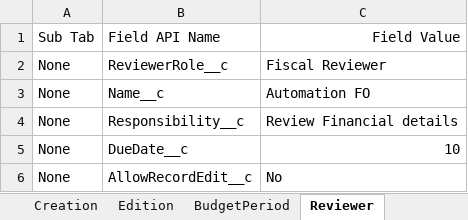
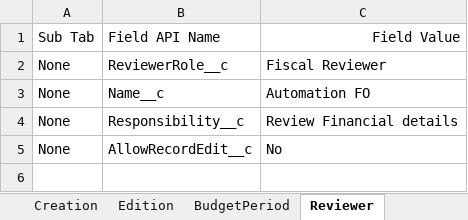
Before and after one commit to DilipHatagale-REISys/govgrants-framework-automation-fw-classic-flows, an Excel workbook: src/main/resources/Announcement_Field_Values.xlsx, sheet Reviewer, drawn as a sheet; values as stored, in another font and other column widths than the file's, no borders; the diff names each change by its address in the sheet, - before the commit and + after, or states it on an @@ line.

```diff
--- a/src/main/resources/Announcement_Field_Values.xlsx (sheet Reviewer)
+++ b/src/main/resources/Announcement_Field_Values.xlsx (sheet Reviewer)
-row 5: None | DueDate__c | 10
```
Also changed, not shown: sheet CompetitiveAnnouncement, sheet Creation, other sheet tabs, src/main/resources/Application_Field_Values.xlsx, src/main/resources/Award_Field_Values.xlsx, 29 other files.
